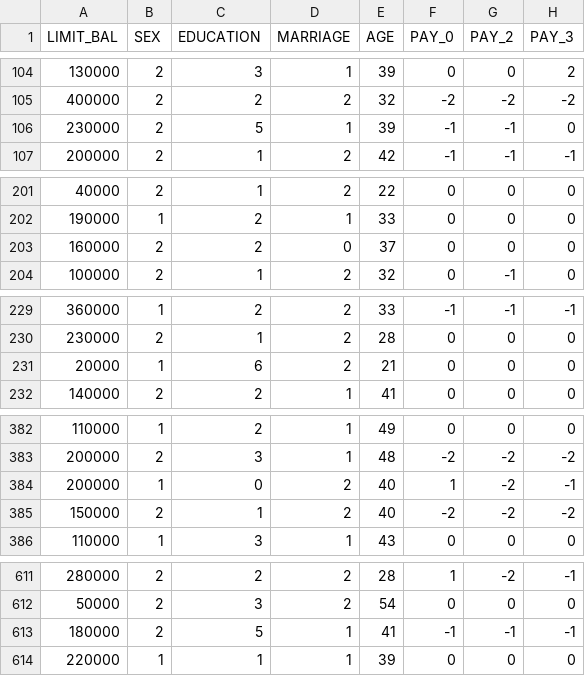
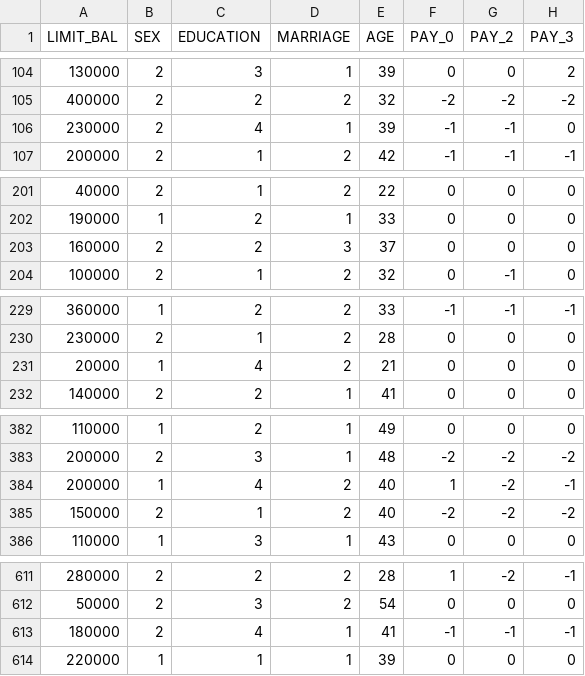
Before and after one commit to UBC-MDS/credit_default_prediction_group_20, a CSV file: data/processed/credit_test_df.csv, drawn as a sheet; only a part is shown, gaps mark what is left out; the diff covers the shown part only; the diff names each change by its address in the sheet, - before the commit and + after, or states it on an @@ line.

```diff
--- a/data/processed/credit_test_df.csv
+++ b/data/processed/credit_test_df.csv
-C106 (EDUCATION): 5
+C106 (EDUCATION): 4
-D203 (MARRIAGE): 0
+D203 (MARRIAGE): 3
-C231 (EDUCATION): 6
+C231 (EDUCATION): 4
-C384 (EDUCATION): 0
+C384 (EDUCATION): 4
-C613 (EDUCATION): 5
+C613 (EDUCATION): 4
```
Also changed, not shown: 85 edited cells elsewhere in this file, data/processed/credit_y_train.csv, 4 other files.
